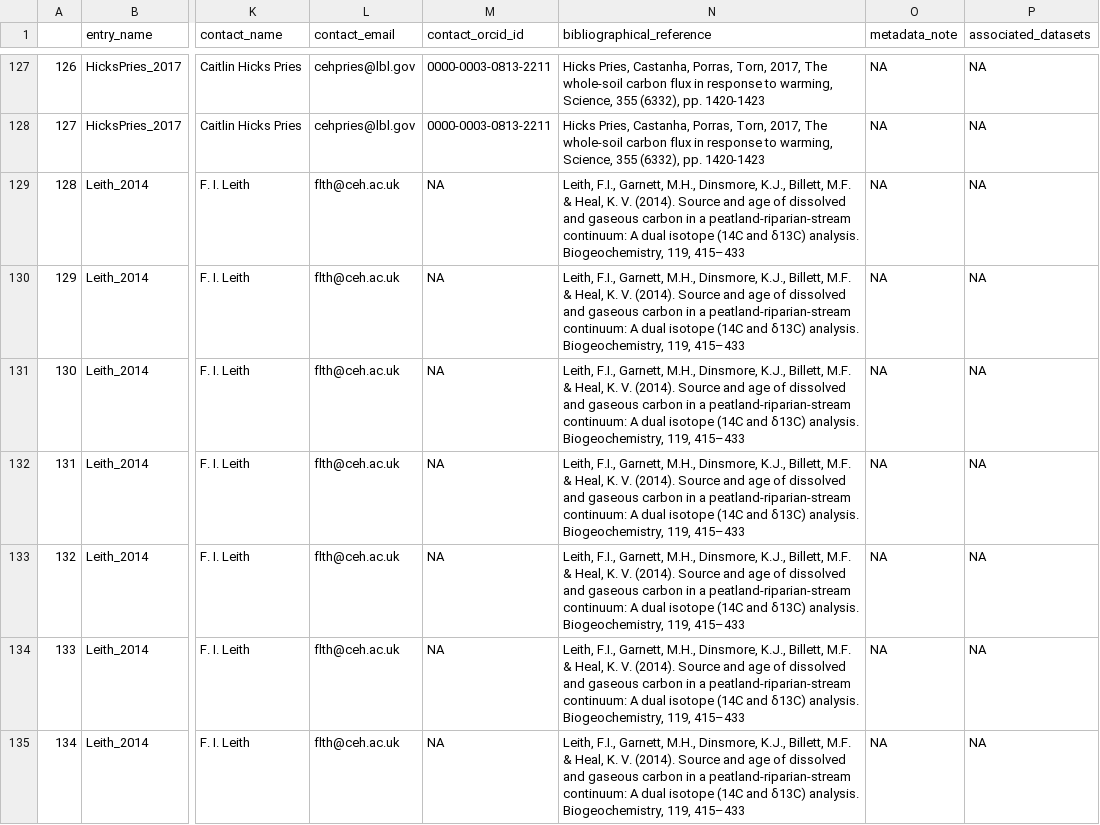
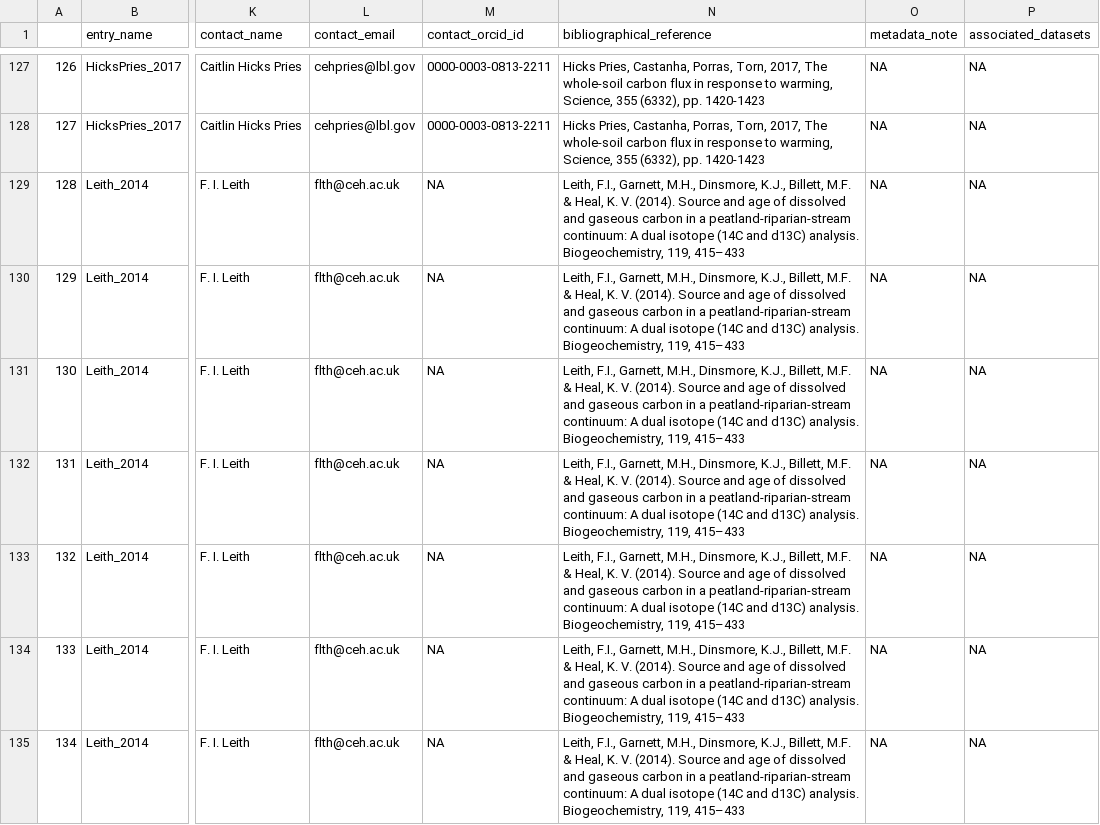
Before and after one commit to International-Soil-Radiocarbon-Database/ISRaD, a CSV file: ISRaD_data_files/database/ISRaD_data_flat_interstitial.csv, drawn as a sheet; only a part is shown, gaps mark what is left out; the diff covers the shown part only; the diff names each change by its address in the sheet, - before the commit and + after, or states it on an @@ line.

```diff
--- a/ISRaD_data_files/database/ISRaD_data_flat_interstitial.csv
+++ b/ISRaD_data_files/database/ISRaD_data_flat_interstitial.csv
-N129:N135 (bibliographical_reference): …(14C and δ13C) analysis. Biogeochemistry,…
+N129:N135 (bibliographical_reference): …(14C and d13C) analysis. Biogeochemistry,…
```
Also changed, not shown: 51 edited cells elsewhere in this file, ISRaD_data_files/database/ISRaD_extra_flat_interstitial.csv, 12 other files.
